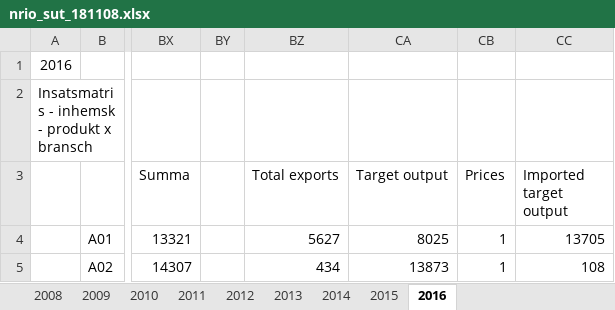
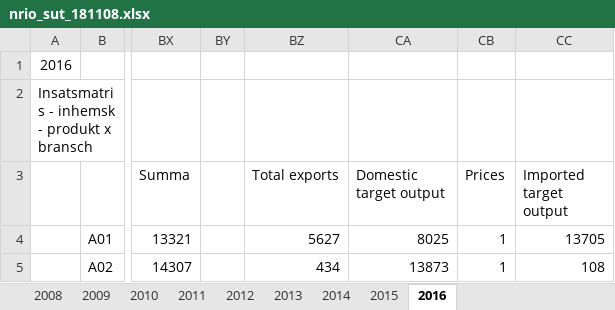
Before and after one commit to lokehagberg/rhp, an Excel workbook: simulations/Sweden/nrio_sut_181108.xlsx, sheet 2016, drawn as a sheet; only a part is shown, gaps mark what is left out; values as stored, in another font and other column widths than the file's, no borders; the diff names each change by its address in the sheet, - before the commit and + after, or states it on an @@ line.

```diff
--- a/simulations/Sweden/nrio_sut_181108.xlsx (sheet 2016)
+++ b/simulations/Sweden/nrio_sut_181108.xlsx (sheet 2016)
-CA3: Target output
+CA3: Domestic target output
```
Also changed, not shown: 2 other files.
